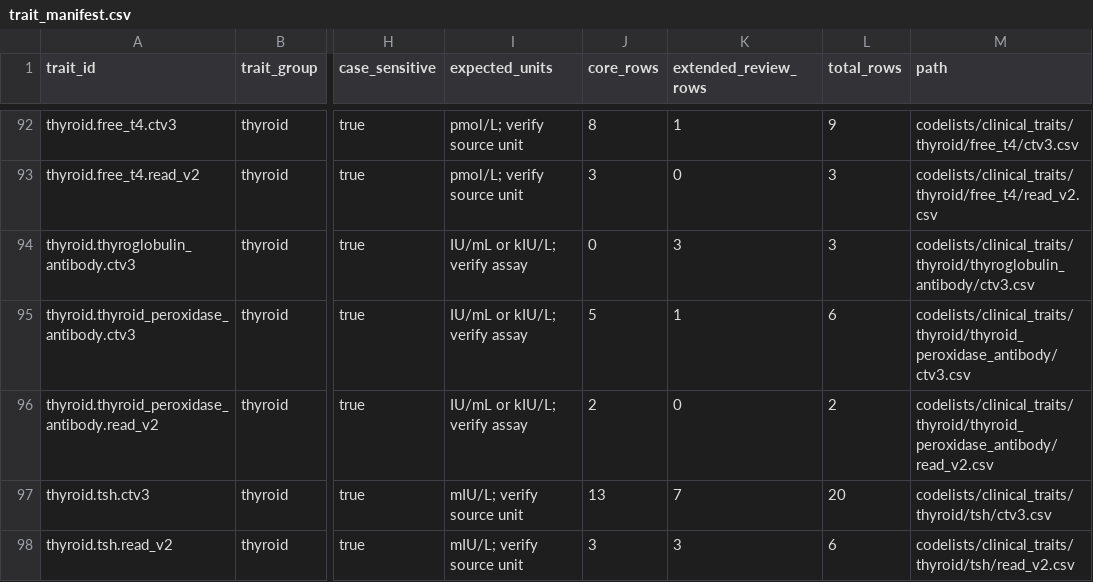
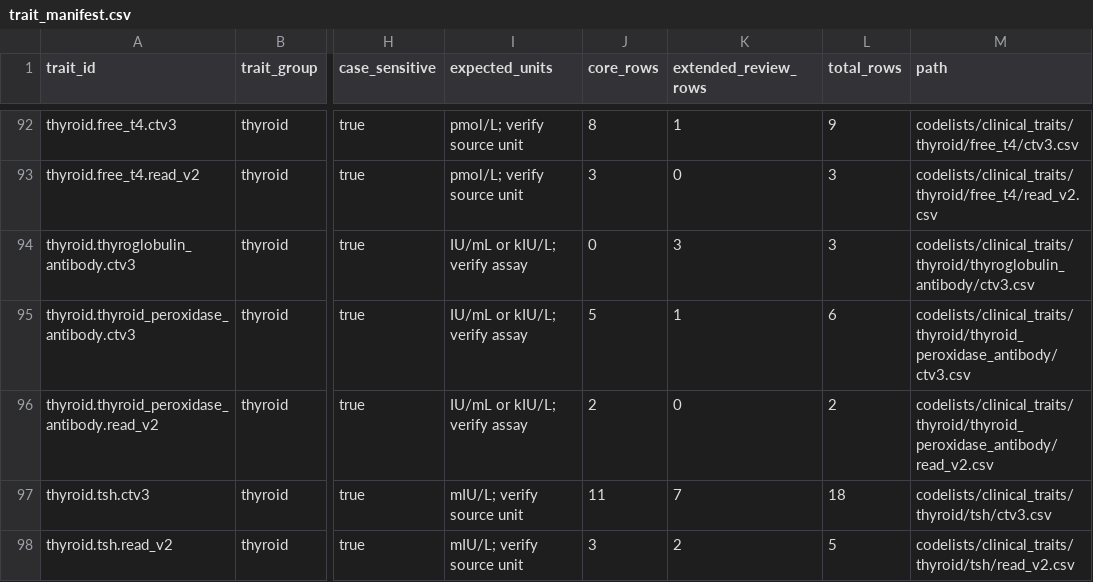
Before and after one commit to ahadoda/UKB_GP_tydicode, a CSV file: catalogue/trait_manifest.csv, drawn as a sheet; only a part is shown, gaps mark what is left out; the diff names each change by its address in the sheet, - before the commit and + after, or states it on an @@ line.

```diff
--- a/catalogue/trait_manifest.csv
+++ b/catalogue/trait_manifest.csv
-J97 (core_rows): 13
+J97 (core_rows): 11
-L97 (total_rows): 20
+L97 (total_rows): 18
-K98 (extended_review_rows): 3
+K98 (extended_review_rows): 2
-L98 (total_rows): 6
+L98 (total_rows): 5
```
Also changed, not shown: catalogue/clinical_trait_codelists.csv, catalogue/review_summary.csv, 10 other files.
